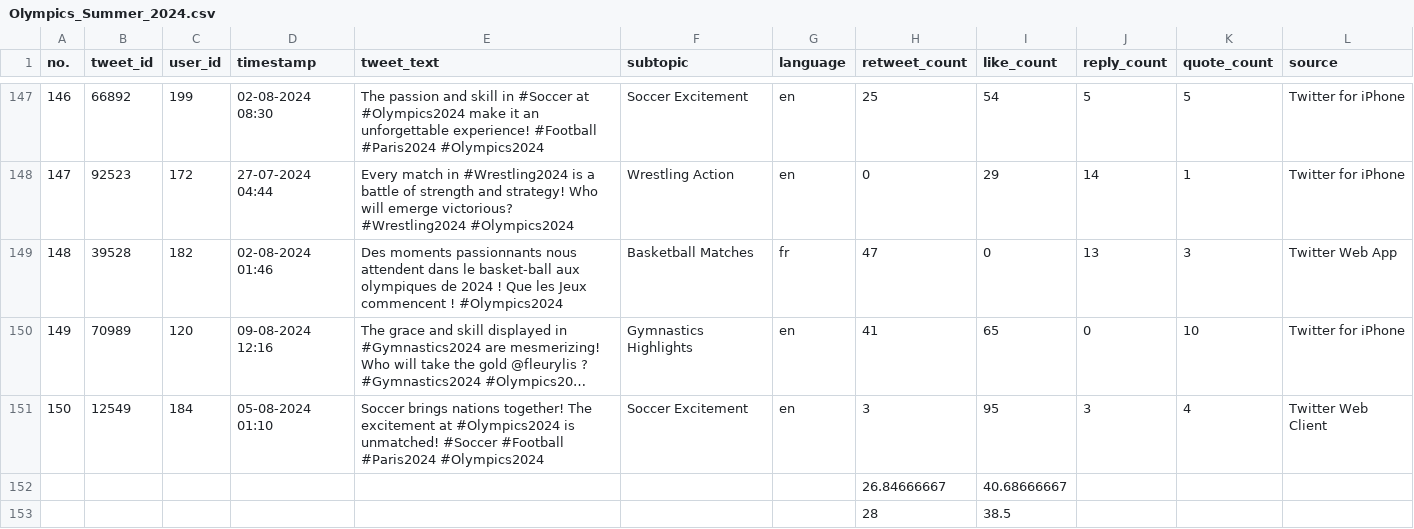
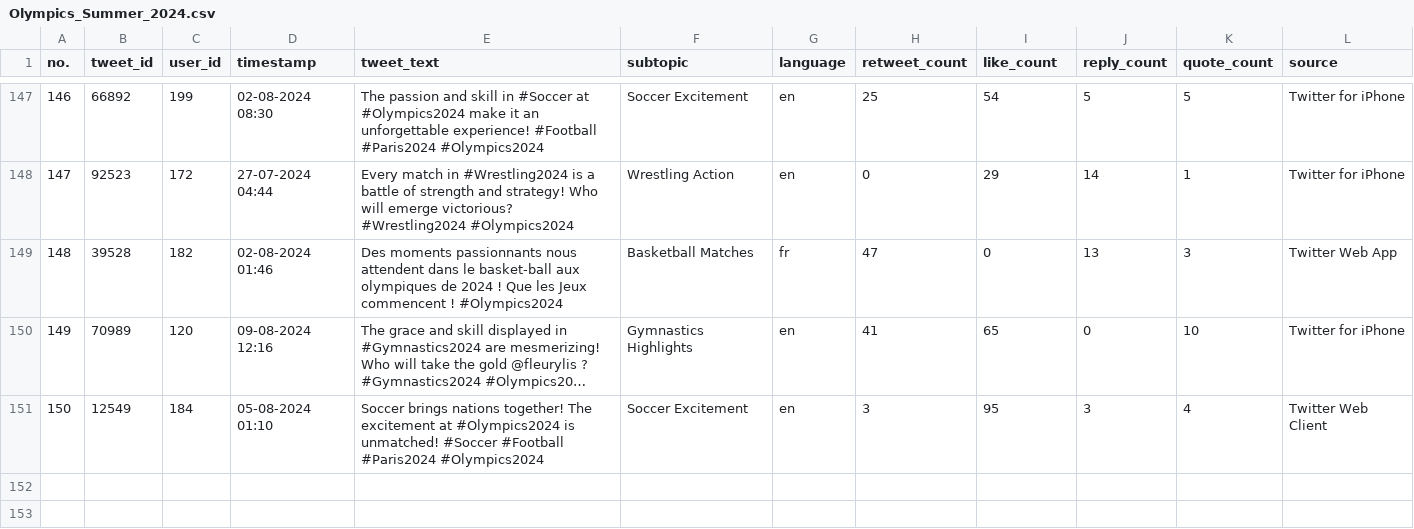
Before and after one commit to YannikPeters/DQ_Tool_TextPreprocessing, a CSV file: Olympics_Summer_2024.csv, drawn as a sheet; only a part is shown, gaps mark what is left out; long unchanged cells end in …; the diff names each change by its address in the sheet, - before the commit and + after, or states it on an @@ line.

Commit message:
Update Olympics_Summer_2024.csv

```diff
--- a/Olympics_Summer_2024.csv
+++ b/Olympics_Summer_2024.csv
-row 152:  |  |  |  |  |  |  | 26.84666667 | 40.68666667
-row 153:  |  |  |  |  |  |  | 28 | 38.5
```
